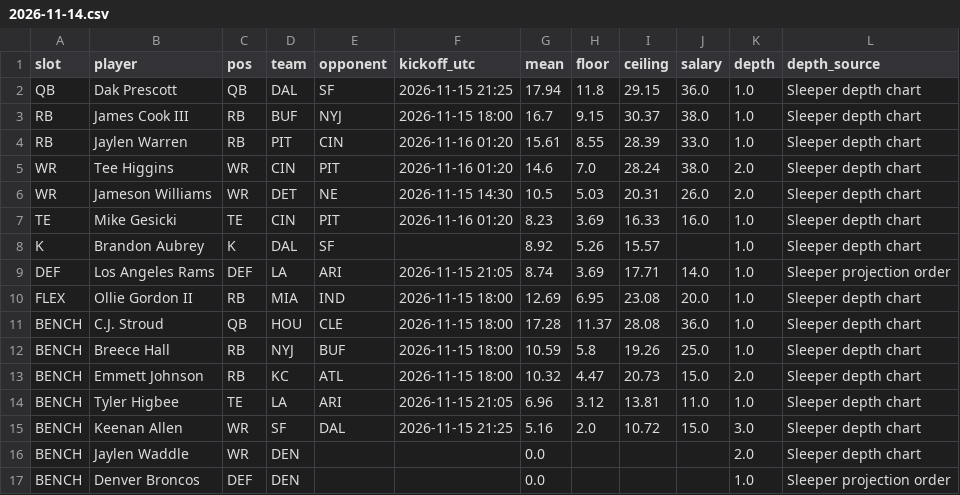
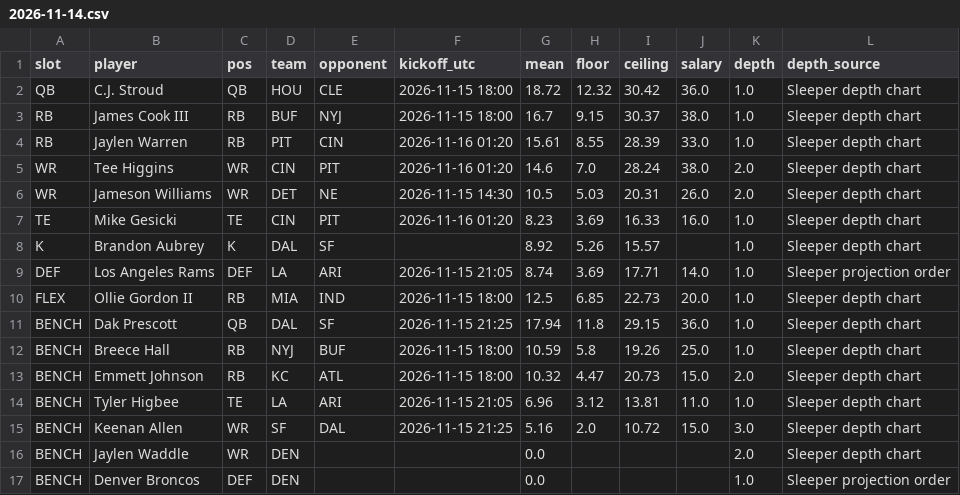
Before and after one commit to Dave356w/-nfl-top25-rankings, a CSV file: site/data/lineup/history/2026-11-14.csv, drawn as a sheet; only a part is shown; the diff names each change by its address in the sheet, - before the commit and + after, or states it on an @@ line.

```diff
--- a/site/data/lineup/history/2026-11-14.csv
+++ b/site/data/lineup/history/2026-11-14.csv
-B2 (player): Dak Prescott
+B2 (player): C.J. Stroud
-D2 (team): DAL
+D2 (team): HOU
-E2 (opponent): SF
+E2 (opponent): CLE
-F2 (kickoff_utc): 2026-11-15 21:25
+F2 (kickoff_utc): 2026-11-15 18:00
-G2 (mean): 17.94
+G2 (mean): 18.72
-H2 (floor): 11.8
+H2 (floor): 12.32
-I2 (ceiling): 29.15
+I2 (ceiling): 30.42
-G10 (mean): 12.69
+G10 (mean): 12.5
-H10 (floor): 6.95
+H10 (floor): 6.85
-I10 (ceiling): 23.08
+I10 (ceiling): 22.73
-B11 (player): C.J. Stroud
+B11 (player): Dak Prescott
-D11 (team): HOU
+D11 (team): DAL
-E11 (opponent): CLE
+E11 (opponent): SF
-F11 (kickoff_utc): 2026-11-15 18:00
+F11 (kickoff_utc): 2026-11-15 21:25
-G11 (mean): 17.28
+G11 (mean): 17.94
-H11 (floor): 11.37
+H11 (floor): 11.8
-I11 (ceiling): 28.08
+I11 (ceiling): 29.15
```
Also changed, not shown: site/data/history/2026-11-14.csv, site/data/latest.csv, 26 other files.
